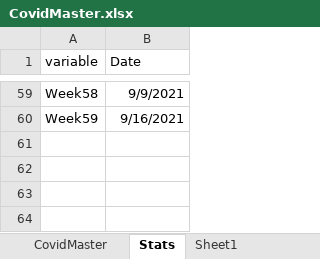
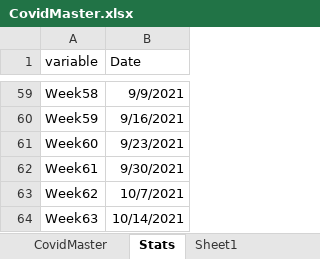
Before and after one commit to DCID33/SITE, an Excel workbook: _files/CovidMaster.xlsx, sheet Stats, drawn as a sheet; only a part is shown, gaps mark what is left out; values as stored, in another font and other column widths than the file's, no borders; the diff names each change by its address in the sheet, - before the commit and + after, or states it on an @@ line.

```diff
--- a/_files/CovidMaster.xlsx (sheet Stats)
+++ b/_files/CovidMaster.xlsx (sheet Stats)
+row 61: Week60 | 9/23/2021
+row 62: Week61 | 9/30/2021
+row 63: Week62 | 10/7/2021
+row 64: Week63 | 10/14/2021
```
Also changed, not shown: sheet CovidMaster, formulas that keep their value, 14 other files.
